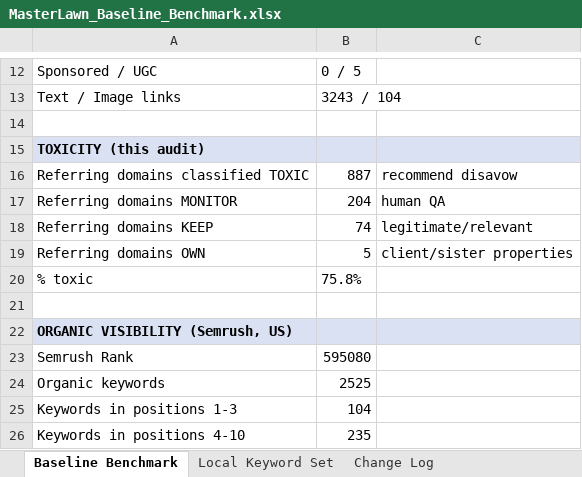
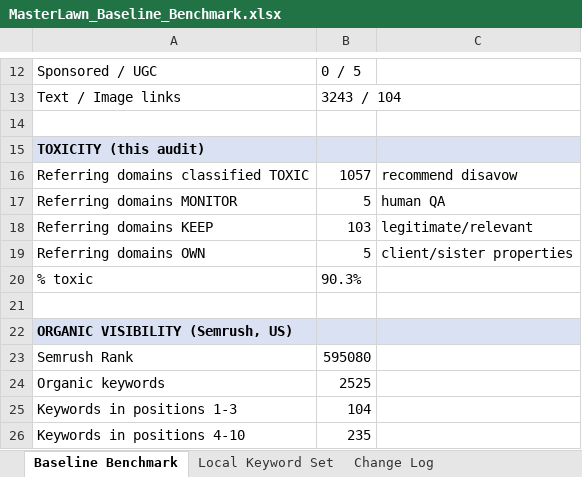
Before and after one commit to fahadahmad-ship-it/test, an Excel workbook: seo/MasterLawn_Baseline_Benchmark.xlsx, sheet Baseline Benchmark, drawn as a sheet; only a part is shown, gaps mark what is left out; values as stored, in another font and other column widths than the file's, no borders; the diff names each change by its address in the sheet, - before the commit and + after, or states it on an @@ line.

```diff
--- a/seo/MasterLawn_Baseline_Benchmark.xlsx (sheet Baseline Benchmark)
+++ b/seo/MasterLawn_Baseline_Benchmark.xlsx (sheet Baseline Benchmark)
-B16: 887
+B16: 1057
-B17: 204
+B17: 5
-B18: 74
+B18: 103
-B20: 75.8%
+B20: 90.3%
```
Also changed, not shown: sheet Change Log, seo/MasterLawn_Backlink_Audit.xlsx, seo/MasterLawn_Disavow.xlsx, 1 other file.
